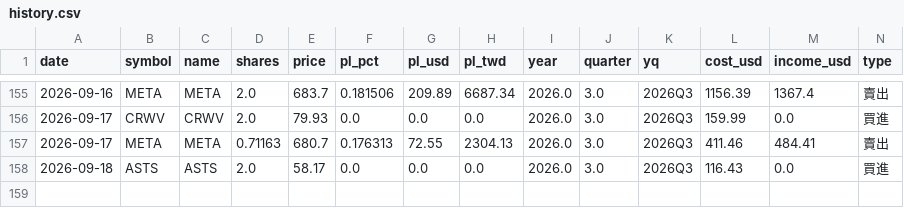
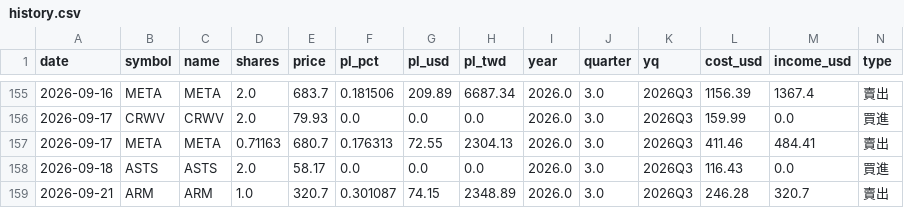
Before and after one commit to ymt1001816-cyber/my-stock-app, a CSV file: history.csv, drawn as a sheet; only a part is shown, gaps mark what is left out; rows hold the shown columns only; the diff names each change by its address in the sheet, - before the commit and + after, or states it on an @@ line.

Commit message:
新增交易紀錄 history.csv

```diff
--- a/history.csv
+++ b/history.csv
+row 159: 2026-09-21 | ARM | ARM | 1.0 | 320.7 | 0.301087 | 74.15 | 2348.89 | 2026.0 | 3.0 | 2026Q3 | 246.28 | 320.7 | 賣出
```
